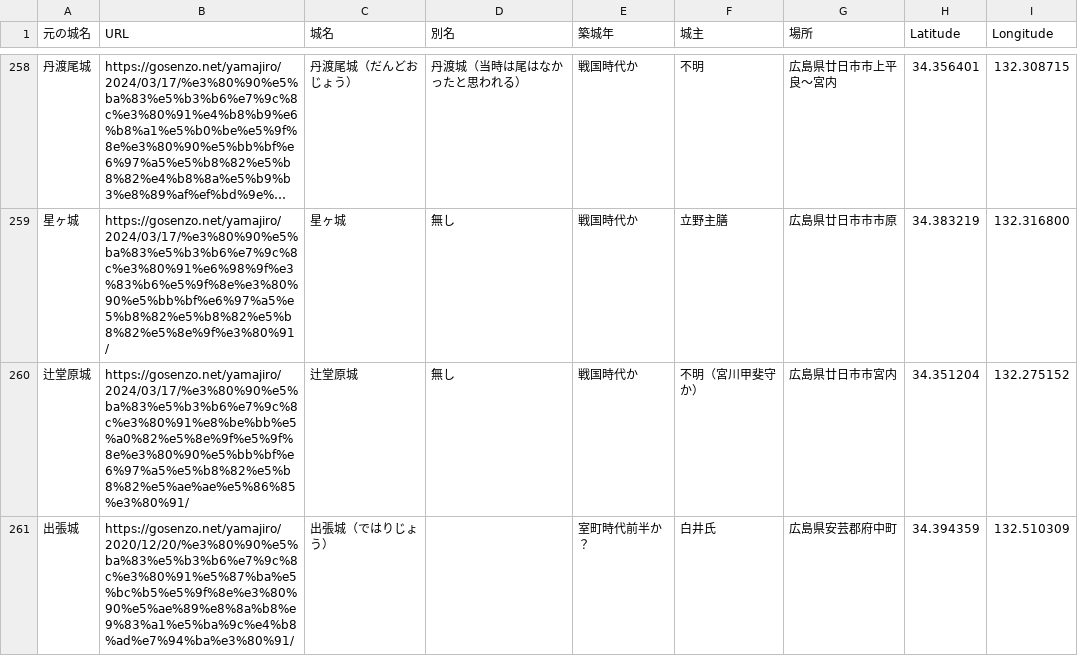
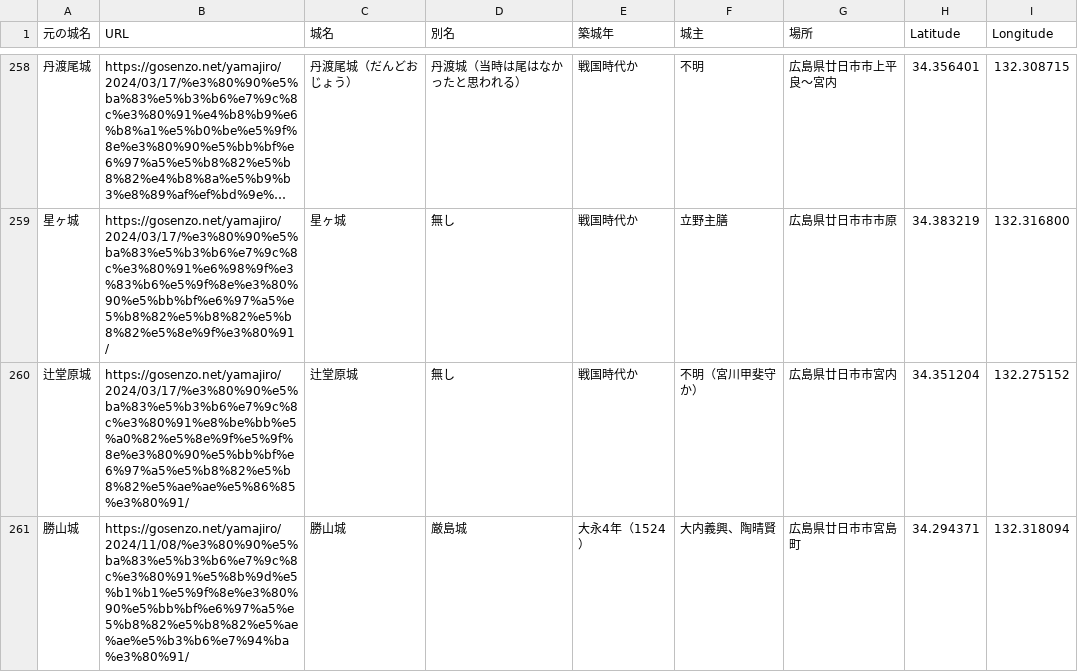
Before and after one commit to shiwaku/yamajiro-geojson, a CSV file: castles-data.csv, drawn as a sheet; only a part is shown, gaps mark what is left out; the shorter side is filled out with more unchanged rows; long unchanged cells end in …; the diff covers the shown part only.

Commit message:
Update data files

```diff
--- a/castles-data.csv
+++ b/castles-data.csv
@@ -260 +260,2 @@
 辻堂原城,https://gosenzo.net/yamajiro/2024/03/17/%e3%80%90%e5%ba%83%e5%b3%b6%e7%9c%8c%e3%80%91%e8%be%bb%e5%a0%82%e5%8e%9f%e5%9f%8e%e3%80%90%e5%bb%bf%e6%97%a5%e5%b8%82%e5%b8%82%e5%ae%ae%e5%86%85%e3%80%91/,辻堂原城,無し,戦国時代か,不明（宮川甲斐守か）,広島県廿日市市宮内,34.351204,132.275152
+勝山城,https://gosenzo.net/yamajiro/2024/11/08/%e3%80%90%e5%ba%83%e5%b3%b6%e7%9c%8c%e3%80%91%e5%8b%9d%e5%b1%b1%e5%9f%8e%e3%80%90%e5%bb%bf%e6%97%a5%e5%b8%82%e5%b8%82%e5%ae%ae%e5%b3%b6%e7%94%ba%e3%80%91/,勝山城,厳島城,大永4年（1524）,大内義興、陶晴賢,広島県廿日市市宮島町,34.294371,132.318094
```
Also changed, not shown: 2 added rows elsewhere in this file, castles-list.csv, 1 other file.
